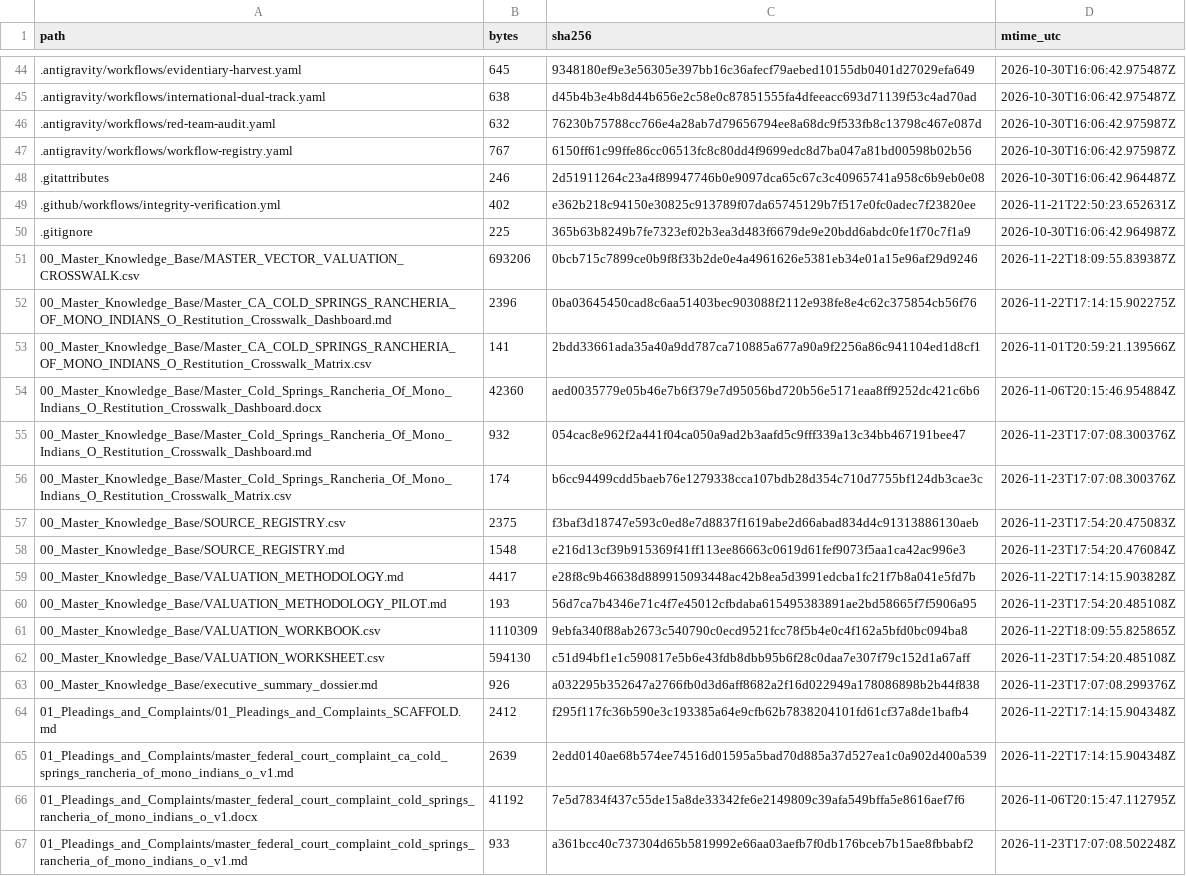
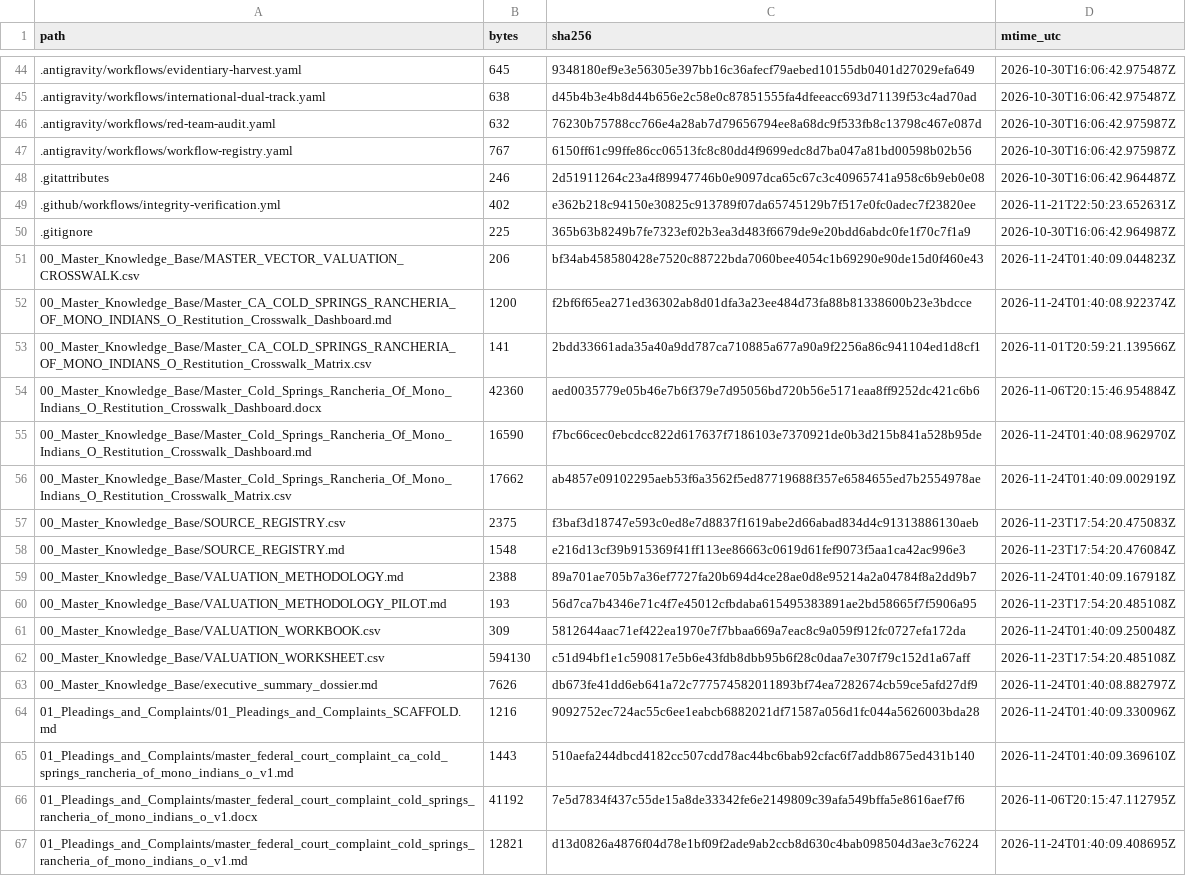
Before and after one commit to GlobalRestitutionAlliance/turtle-island-us-ca-cold-springs-rancheria-of-mono-indians-o-master-litigation, a CSV file: 99_Archives_and_Manifests/MANIFEST_SHA256.csv, drawn as a sheet; only a part is shown, gaps mark what is left out; the diff covers the shown part only.

```diff
--- a/99_Archives_and_Manifests/MANIFEST_SHA256.csv
+++ b/99_Archives_and_Manifests/MANIFEST_SHA256.csv
@@ -50,18 +50,18 @@ path,bytes,sha256,mtime_utc
 .gitignore,225,365b63b8249b7fe7323ef02b3ea3d483f6679de9e20bdd6abdc0fe1f70c7f1a9,2026-10-30T16:06:42.964987Z
-00_Master_Knowledge_Base/MASTER_VECTOR_VALUATION_CROSSWALK.csv,693206,0bcb715c7899ce0b9f8f33b2de0e4a4961626e5381eb34e01a15e96af29d9246,2026-11-22T18:09:55.839387Z
-00_Master_Knowledge_Base/Master_CA_COLD_SPRINGS_RANCHERIA_OF_MONO_INDIANS_O_Restitution_Crosswalk_Dashboard.md,2396,0ba03645450cad8c6aa51403bec903088f2112e938fe8e4c62c375854cb56f76,2026-11-22T17:14:15.902275Z
+00_Master_Knowledge_Base/MASTER_VECTOR_VALUATION_CROSSWALK.csv,206,bf34ab458580428e7520c88722bda7060bee4054c1b69290e90de15d0f460e43,2026-11-24T01:40:09.044823Z
+00_Master_Knowledge_Base/Master_CA_COLD_SPRINGS_RANCHERIA_OF_MONO_INDIANS_O_Restitution_Crosswalk_Dashboard.md,1200,f2bf6f65ea271ed36302ab8d01dfa3a23ee484d73fa88b81338600b23e3bdcce,2026-11-24T01:40:08.922374Z
 00_Master_Knowledge_Base/Master_CA_COLD_SPRINGS_RANCHERIA_OF_MONO_INDIANS_O_Restitution_Crosswalk_Matrix.csv,141,2bdd33661ada35a40a9dd787ca710885a677a90a9f2256a86c941104ed1d8cf1,2026-11-01T20:59:21.139566Z
 00_Master_Knowledge_Base/Master_Cold_Springs_Rancheria_Of_Mono_Indians_O_Restitution_Crosswalk_Dashboard.docx,42360,aed0035779e05b46e7b6f379e7d95056bd720b56e5171eaa8ff9252dc421c6b6,2026-11-06T20:15:46.954884Z
-00_Master_Knowledge_Base/Master_Cold_Springs_Rancheria_Of_Mono_Indians_O_Restitution_Crosswalk_Dashboard.md,932,054cac8e962f2a441f04ca050a9ad2b3aafd5c9fff339a13c34bb467191bee47,2026-11-23T17:07:08.300376Z
-00_Master_Knowledge_Base/Master_Cold_Springs_Rancheria_Of_Mono_Indians_O_Restitution_Crosswalk_Matrix.csv,174,b6cc94499cdd5baeb76e1279338cca107bdb28d354c710d7755bf124db3cae3c,2026-11-23T17:07:08.300376Z
+00_Master_Knowledge_Base/Master_Cold_Springs_Rancheria_Of_Mono_Indians_O_Restitution_Crosswalk_Dashboard.md,16590,f7bc66cec0ebcdcc822d617637f7186103e7370921de0b3d215b841a528b95de,2026-11-24T01:40:08.962970Z
+00_Master_Knowledge_Base/Master_Cold_Springs_Rancheria_Of_Mono_Indians_O_Restitution_Crosswalk_Matrix.csv,17662,ab4857e09102295aeb53f6a3562f5ed87719688f357e6584655ed7b2554978ae,2026-11-24T01:40:09.002919Z
 00_Master_Knowledge_Base/SOURCE_REGISTRY.csv,2375,f3baf3d18747e593c0ed8e7d8837f1619abe2d66abad834d4c91313886130aeb,2026-11-23T17:54:20.475083Z
 00_Master_Knowledge_Base/SOURCE_REGISTRY.md,1548,e216d13cf39b915369f41ff113ee86663c0619d61fef9073f5aa1ca42ac996e3,2026-11-23T17:54:20.476084Z
-00_Master_Knowledge_Base/VALUATION_METHODOLOGY.md,4417,e28f8c9b46638d889915093448ac42b8ea5d3991edcba1fc21f7b8a041e5fd7b,2026-11-22T17:14:15.903828Z
+00_Master_Knowledge_Base/VALUATION_METHODOLOGY.md,2388,89a701ae705b7a36ef7727fa20b694d4ce28ae0d8e95214a2a04784f8a2dd9b7,2026-11-24T01:40:09.167918Z
 00_Master_Knowledge_Base/VALUATION_METHODOLOGY_PILOT.md,193,56d7ca7b4346e71c4f7e45012cfbdaba615495383891ae2bd58665f7f5906a95,2026-11-23T17:54:20.485108Z
-00_Master_Knowledge_Base/VALUATION_WORKBOOK.csv,1110309,9ebfa340f88ab2673c540790c0ecd9521fcc78f5b4e0c4f162a5bfd0bc094ba8,2026-11-22T18:09:55.825865Z
+00_Master_Knowledge_Base/VALUATION_WORKBOOK.csv,309,5812644aac71ef422ea1970e7f7bbaa669a7eac8c9a059f912fc0727efa172da,2026-11-24T01:40:09.250048Z
 00_Master_Knowledge_Base/VALUATION_WORKSHEET.csv,594130,c51d94bf1e1c590817e5b6e43fdb8dbb95b6f28c0daa7e307f79c152d1a67aff,2026-11-23T17:54:20.485108Z
-00_Master_Knowledge_Base/executive_summary_dossier.md,926,a032295b352647a2766fb0d3d6aff8682a2f16d022949a178086898b2b44f838,2026-11-23T17:07:08.299376Z
-01_Pleadings_and_Complaints/01_Pleadings_and_Complaints_SCAFFOLD.md,2412,f295f117fc36b590e3c193385a64e9cfb62b7838204101fd61cf37a8de1bafb4,2026-11-22T17:14:15.904348Z
-01_Pleadings_and_Complaints/master_federal_court_complaint_ca_cold_springs_rancheria_of_mono_indians_o_v1.md,2639,2edd0140ae68b574ee74516d01595a5bad70d885a37d527ea1c0a902d400a539,2026-11-22T17:14:15.904348Z
+00_Master_Knowledge_Base/executive_summary_dossier.md,7626,db673fe41dd6eb641a72c777574582011893bf74ea7282674cb59ce5afd27df9,2026-11-24T01:40:08.882797Z
+01_Pleadings_and_Complaints/01_Pleadings_and_Complaints_SCAFFOLD.md,1216,9092752ec724ac55c6ee1eabcb6882021df71587a056d1fc044a5626003bda28,2026-11-24T01:40:09.330096Z
+01_Pleadings_and_Complaints/master_federal_court_complaint_ca_cold_springs_rancheria_of_mono_indians_o_v1.md,1443,510aefa244dbcd4182cc507cdd78ac44bc6bab92cfac6f7addb8675ed431b140,2026-11-24T01:40:09.369610Z
 01_Pleadings_and_Complaints/master_federal_court_complaint_cold_springs_rancheria_of_mono_indians_o_v1.docx,41192,7e5d7834f437c55de15a8de33342fe6e2149809c39afa549bffa5e8616aef7f6,2026-11-06T20:15:47.112795Z
-01_Pleadings_and_Complaints/master_federal_court_complaint_cold_springs_rancheria_of_mono_indians_o_v1.md,933,a361bcc40c737304d65b5819992e66aa03aefb7f0db176bceb7b15ae8fbbabf2,2026-11-23T17:07:08.502248Z
+01_Pleadings_and_Complaints/master_federal_court_complaint_cold_springs_rancheria_of_mono_indians_o_v1.md,12821,d13d0826a4876f04d78e1bf09f2ade9ab2ccb8d630c4bab098504d3ae3c76224,2026-11-24T01:40:09.408695Z
```
Also changed, not shown: 80 edited cells elsewhere in this file, 37 other files.
